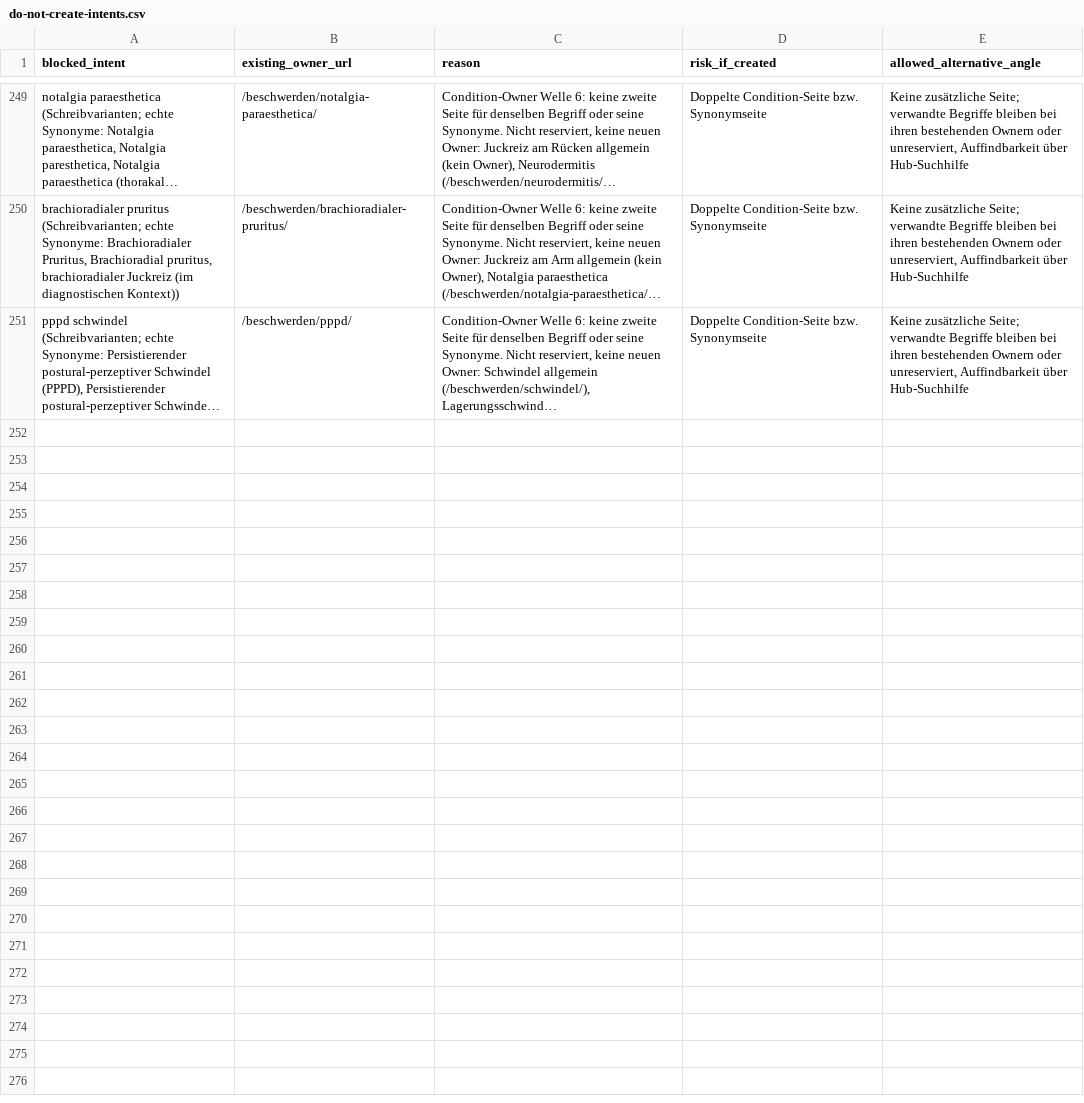
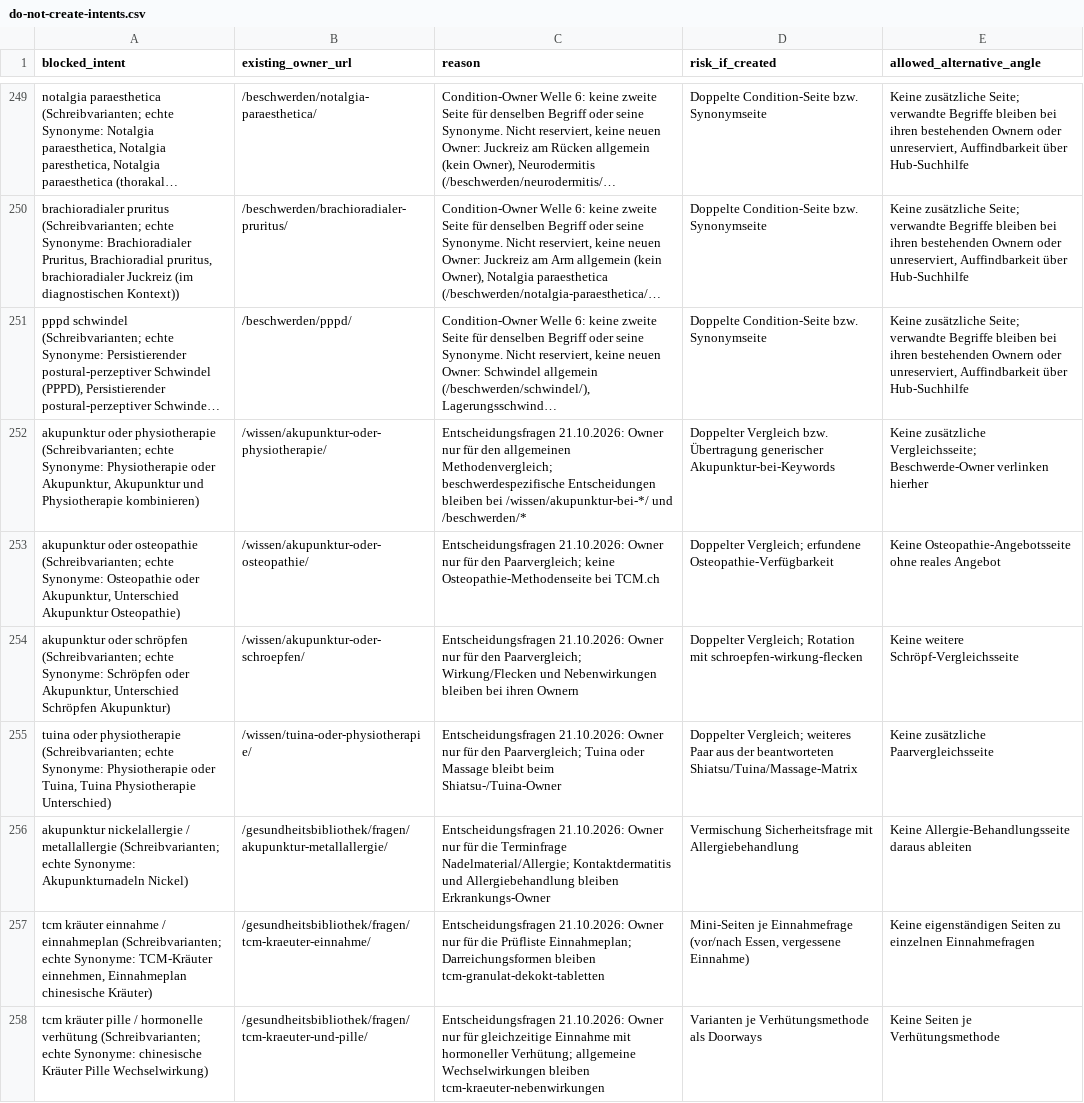
Before and after one commit to Thehwang88/tcm-ch, a CSV file: seo/do-not-create-intents.csv, drawn as a sheet; only a part is shown, gaps mark what is left out; long unchanged cells end in …; the diff covers the shown part only; the diff names each change by its address in the sheet, - before the commit and + after, or states it on an @@ line.

```diff
--- a/seo/do-not-create-intents.csv
+++ b/seo/do-not-create-intents.csv
+row 252: akupunktur oder physiotherapie (Schreibvarianten; echte Synonyme: Physiotherapie oder Akupunktur, Akupunktur und Physiotherapie kombinieren) | /wissen/akupunktur-oder-physiotherapie/ | Entscheidungsfragen 21.10.2026: Owner nur für den allgemeinen Methodenvergleich; beschwerdespezifische Entscheidungen bleiben bei /wissen/akupunktur-bei-*/ und /beschwerden/* | Doppelter Vergleich bzw. Übertragung generischer Akupunktur-bei-Keywords | Keine zusätzliche Vergleichsseite; Beschwerde-Owner verlinken hierher
+row 253: akupunktur oder osteopathie (Schreibvarianten; echte Synonyme: Osteopathie oder Akupunktur, Unterschied Akupunktur Osteopathie) | /wissen/akupunktur-oder-osteopathie/ | Entscheidungsfragen 21.10.2026: Owner nur für den Paarvergleich; keine Osteopathie-Methodenseite bei TCM.ch | Doppelter Vergleich; erfundene Osteopathie-Verfügbarkeit | Keine Osteopathie-Angebotsseite ohne reales Angebot
+row 254: akupunktur oder schröpfen (Schreibvarianten; echte Synonyme: Schröpfen oder Akupunktur, Unterschied Schröpfen Akupunktur) | /wissen/akupunktur-oder-schroepfen/ | Entscheidungsfragen 21.10.2026: Owner nur für den Paarvergleich; Wirkung/Flecken und Nebenwirkungen bleiben bei ihren Ownern | Doppelter Vergleich; Rotation mit schroepfen-wirkung-flecken | Keine weitere Schröpf-Vergleichsseite
+row 255: tuina oder physiotherapie (Schreibvarianten; echte Synonyme: Physiotherapie oder Tuina, Tuina Physiotherapie Unterschied) | /wissen/tuina-oder-physiotherapie/ | Entscheidungsfragen 21.10.2026: Owner nur für den Paarvergleich; Tuina oder Massage bleibt beim Shiatsu-/Tuina-Owner | Doppelter Vergleich; weiteres Paar aus der beantworteten Shiatsu/Tuina/Massage-Matrix | Keine zusätzliche Paarvergleichsseite
+row 256: akupunktur nickelallergie / metallallergie (Schreibvarianten; echte Synonyme: Akupunkturnadeln Nickel) | /gesundheitsbibliothek/fragen/akupunktur-metallallergie/ | Entscheidungsfragen 21.10.2026: Owner nur für die Terminfrage Nadelmaterial/Allergie; Kontaktdermatitis und Allergiebehandlung bleiben Erkrankungs-Owner | Vermischung Sicherheitsfrage mit Allergiebehandlung | Keine Allergie-Behandlungsseite daraus ableiten
+row 257: tcm kräuter einnahme / einnahmeplan (Schreibvarianten; echte Synonyme: TCM-Kräuter einnehmen, Einnahmeplan chinesische Kräuter) | /gesundheitsbibliothek/fragen/tcm-kraeuter-einnahme/ | Entscheidungsfragen 21.10.2026: Owner nur für die Prüfliste Einnahmeplan; Darreichungsformen bleiben tcm-granulat-dekokt-tabletten | Mini-Seiten je Einnahmefrage (vor/nach Essen, vergessene Einnahme) | Keine eigenständigen Seiten zu einzelnen Einnahmefragen
+row 258: tcm kräuter pille / hormonelle verhütung (Schreibvarianten; echte Synonyme: chinesische Kräuter Pille Wechselwirkung) | /gesundheitsbibliothek/fragen/tcm-kraeuter-und-pille/ | Entscheidungsfragen 21.10.2026: Owner nur für gleichzeitige Einnahme mit hormoneller Verhütung; allgemeine Wechselwirkungen bleiben tcm-kraeuter-nebenwirkungen | Varianten je Verhütungsmethode als Doorways | Keine Seiten je Verhütungsmethode
```
Also changed, not shown: 7 added rows elsewhere in this file, 6 other files.
